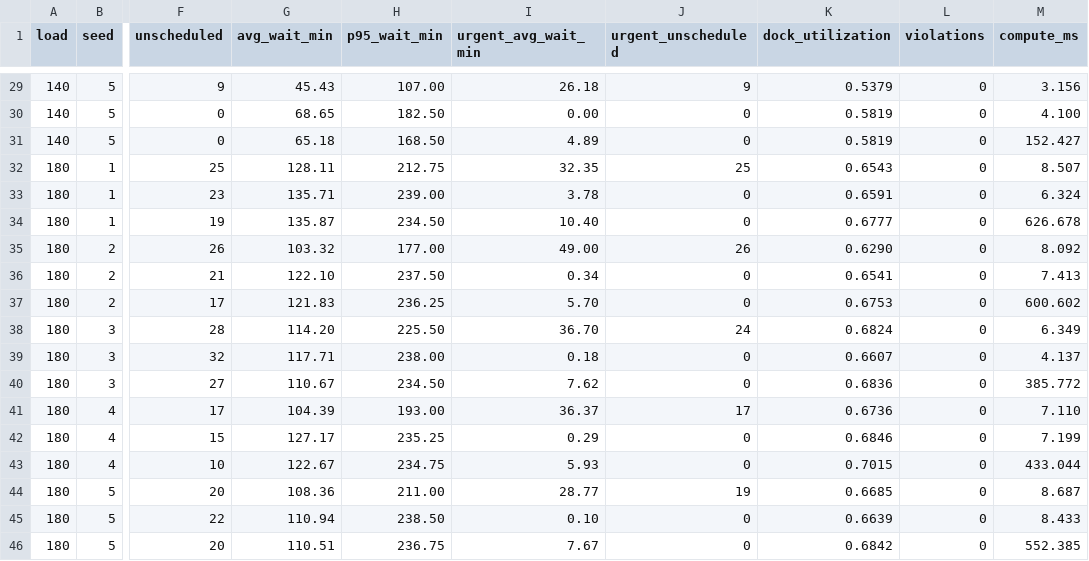
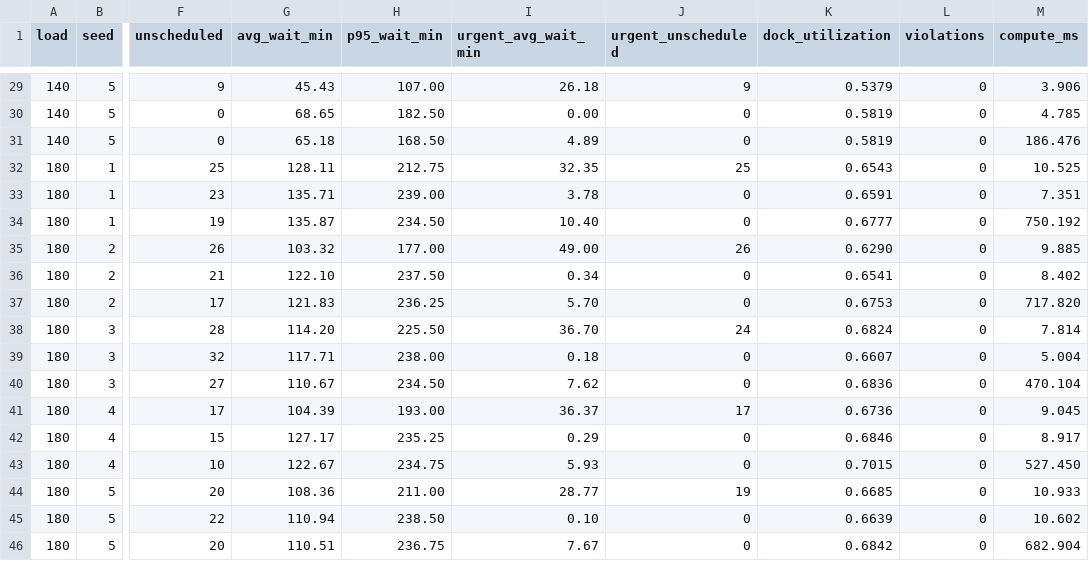
Before and after one commit to lavanesh-tech/dockmind-ai, a CSV file: docs/benchmarks/results.csv, drawn as a sheet; only a part is shown, gaps mark what is left out; the diff covers the shown part only; the diff names each change by its address in the sheet, - before the commit and + after, or states it on an @@ line.

```diff
--- a/docs/benchmarks/results.csv
+++ b/docs/benchmarks/results.csv
-M29 (compute_ms): 3.156
+M29 (compute_ms): 3.906
-M30 (compute_ms): 4.100
+M30 (compute_ms): 4.785
-M31 (compute_ms): 152.427
+M31 (compute_ms): 186.476
-M32 (compute_ms): 8.507
+M32 (compute_ms): 10.525
-M33 (compute_ms): 6.324
+M33 (compute_ms): 7.351
-M34 (compute_ms): 626.678
+M34 (compute_ms): 750.192
-M35 (compute_ms): 8.092
+M35 (compute_ms): 9.885
-M36 (compute_ms): 7.413
+M36 (compute_ms): 8.402
-M37 (compute_ms): 600.602
+M37 (compute_ms): 717.820
-M38 (compute_ms): 6.349
+M38 (compute_ms): 7.814
-M39 (compute_ms): 4.137
+M39 (compute_ms): 5.004
-M40 (compute_ms): 385.772
+M40 (compute_ms): 470.104
-M41 (compute_ms): 7.110
+M41 (compute_ms): 9.045
-M42 (compute_ms): 7.199
+M42 (compute_ms): 8.917
-M43 (compute_ms): 433.044
+M43 (compute_ms): 527.450
-M44 (compute_ms): 8.687
+M44 (compute_ms): 10.933
-M45 (compute_ms): 8.433
+M45 (compute_ms): 10.602
-M46 (compute_ms): 552.385
+M46 (compute_ms): 682.904
```
Also changed, not shown: 27 edited cells elsewhere in this file, docs/benchmarks/recovery.csv, 4 other files.
